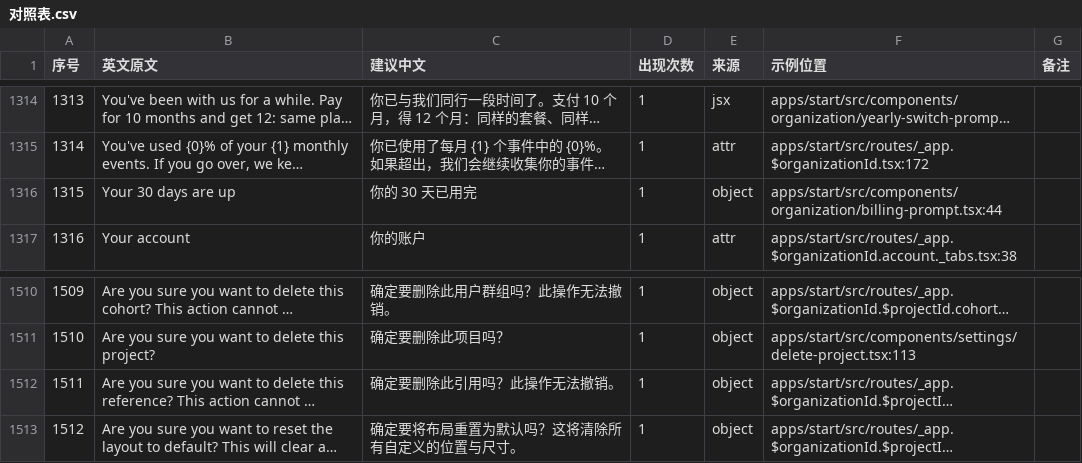
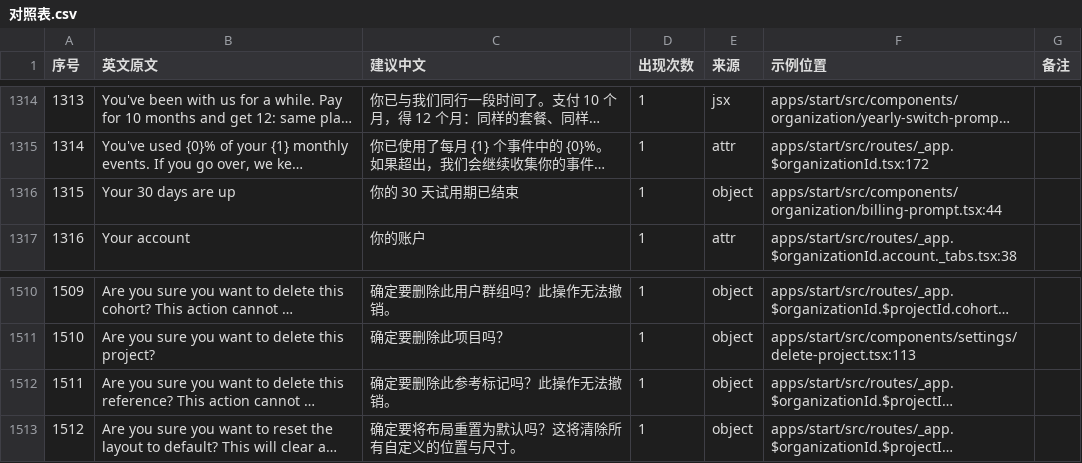
Before and after one commit to moonlightsh/openpanel, a CSV file: packages/i18n-zh/catalog/对照表.csv, drawn as a sheet; only a part is shown, gaps mark what is left out; long unchanged cells end in …; the diff names each change by its address in the sheet, - before the commit and + after, or states it on an @@ line.

Commit message:
i18n(zh): 修正译文质量（Reference 术语一致 + 试用到期表述）
- "delete this reference" 由“删除此引用”改为“删除此参考标记”，与既有
  Add Reference=添加参考标记 术语统一
- "Your 30 days are up" 由“你的 30 天已用完”改为“你的 30 天试用期已结束”，
  避免“配额用完”的歧义

Co-Authored-By: Pi

```diff
--- a/packages/i18n-zh/catalog/对照表.csv
+++ b/packages/i18n-zh/catalog/对照表.csv
-C1316 (建议中文): 你的 30 天已用完
+C1316 (建议中文): 你的 30 天试用期已结束
-C1512 (建议中文): 确定要删除此引用吗？此操作无法撤销。
+C1512 (建议中文): 确定要删除此参考标记吗？此操作无法撤销。
```
Also changed, not shown: packages/i18n-zh/catalog/_zh_4.tsv, packages/i18n-zh/catalog/_zh_8.tsv, 1 other file.
